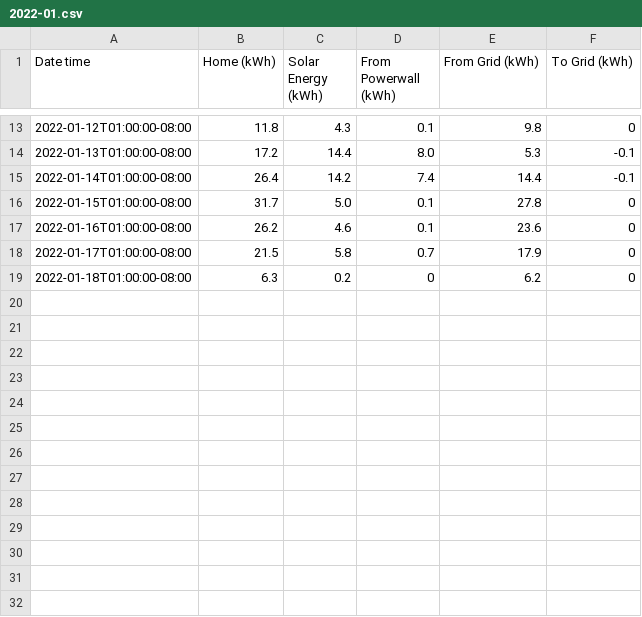
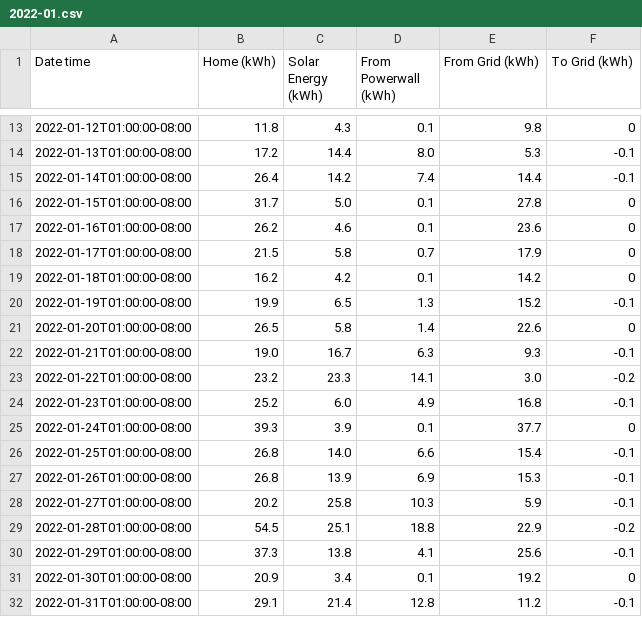
Before and after one commit to craigahobbs/solar, a CSV file: data/2022-01.csv, drawn as a sheet; only a part is shown, gaps mark what is left out.

Commit message:
full 2022-01 data

```diff
--- a/data/2022-01.csv
+++ b/data/2022-01.csv
@@ -18,2 +18,15 @@ Date time,Home (kWh),Solar Energy (kWh),From Powerwall (kWh),From Grid (kWh),To
 2022-01-17T01:00:00-08:00,21.5,5.8,0.7,17.9,0
-2022-01-18T01:00:00-08:00,6.3,0.2,0,6.2,0
+2022-01-18T01:00:00-08:00,16.2,4.2,0.1,14.2,0
+2022-01-19T01:00:00-08:00,19.9,6.5,1.3,15.2,-0.1
+2022-01-20T01:00:00-08:00,26.5,5.8,1.4,22.6,0
+2022-01-21T01:00:00-08:00,19.0,16.7,6.3,9.3,-0.1
+2022-01-22T01:00:00-08:00,23.2,23.3,14.1,3.0,-0.2
+2022-01-23T01:00:00-08:00,25.2,6.0,4.9,16.8,-0.1
+2022-01-24T01:00:00-08:00,39.3,3.9,0.1,37.7,0
+2022-01-25T01:00:00-08:00,26.8,14.0,6.6,15.4,-0.1
+2022-01-26T01:00:00-08:00,26.8,13.9,6.9,15.3,-0.1
+2022-01-27T01:00:00-08:00,20.2,25.8,10.3,5.9,-0.1
+2022-01-28T01:00:00-08:00,54.5,25.1,18.8,22.9,-0.2
+2022-01-29T01:00:00-08:00,37.3,13.8,4.1,25.6,-0.1
+2022-01-30T01:00:00-08:00,20.9,3.4,0.1,19.2,0
+2022-01-31T01:00:00-08:00,29.1,21.4,12.8,11.2,-0.1
```
Also changed, not shown: solar.csv.
